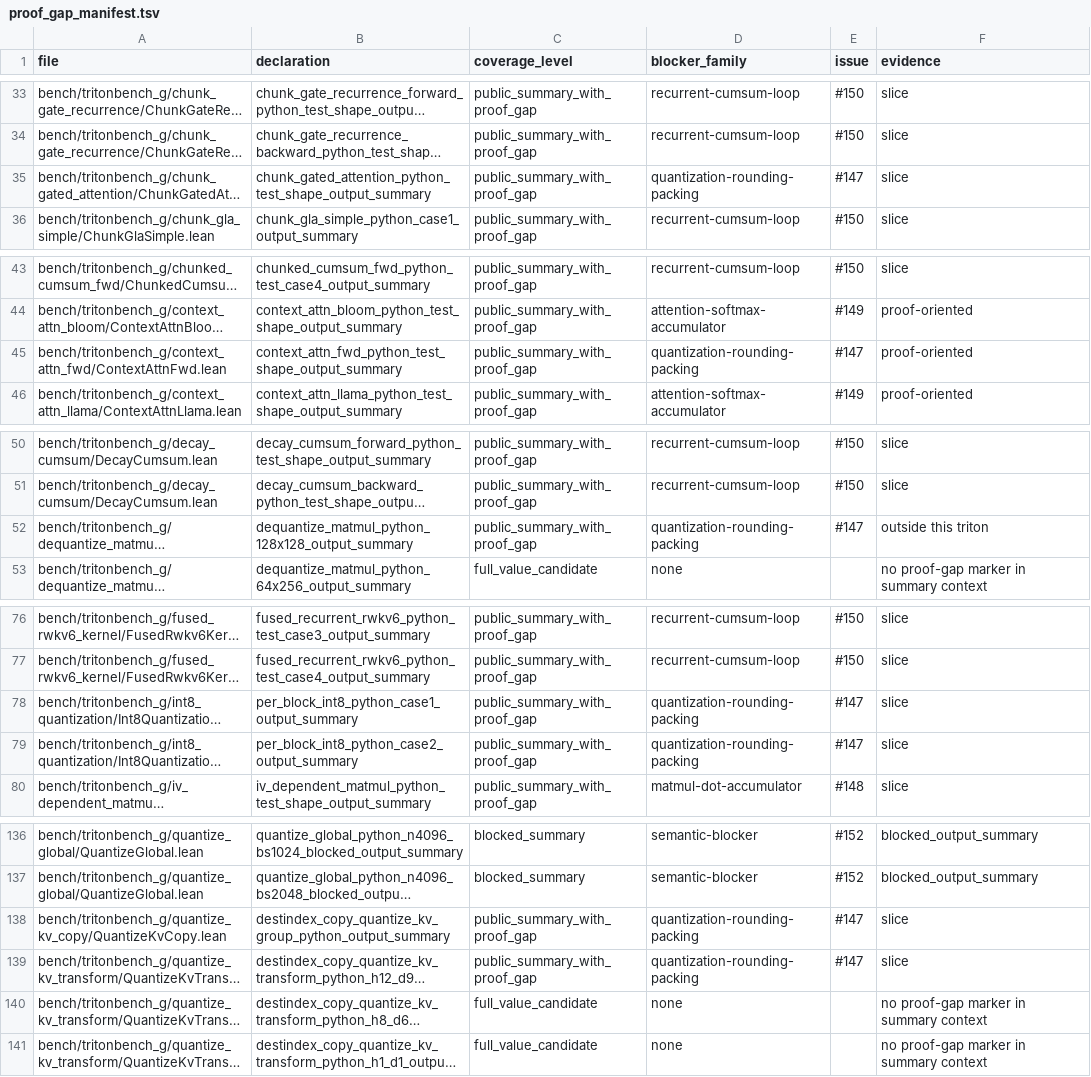
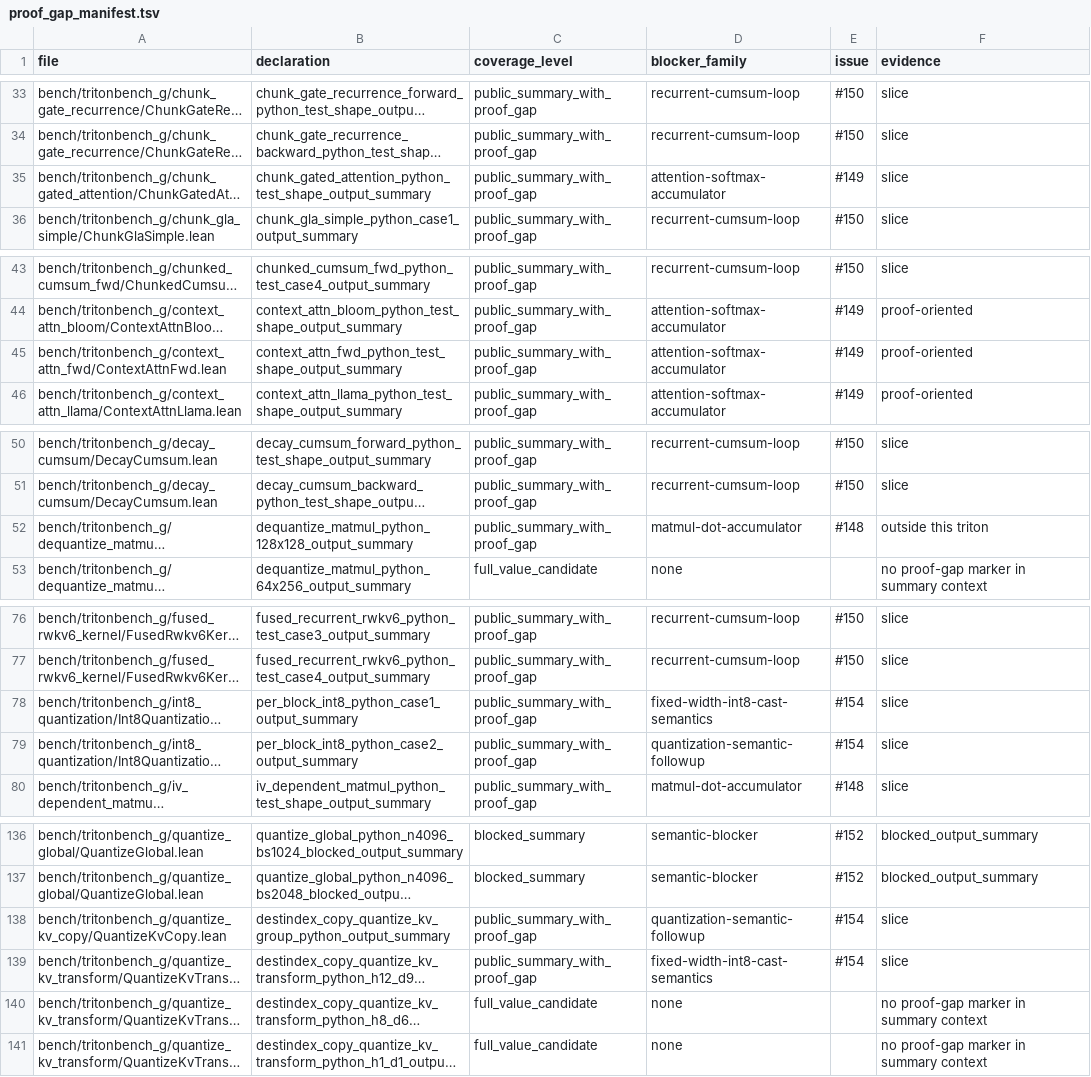
Before and after one commit to VeriInfra-Lab/VeriTile, a TSV file: bench/tritonbench_g/proof_gap_manifest.tsv, drawn as a sheet; only a part is shown, gaps mark what is left out; long unchanged cells end in …; the diff covers the shown part only; the diff names each change by its address in the sheet, - before the commit and + after, or states it on an @@ line.

Commit message:
chore(bench): split quantization proof blockers

```diff
--- a/bench/tritonbench_g/proof_gap_manifest.tsv
+++ b/bench/tritonbench_g/proof_gap_manifest.tsv
-D35 (blocker_family): quantization-rounding-packing
+D35 (blocker_family): attention-softmax-accumulator
-E35 (issue): #147
+E35 (issue): #149
-D45 (blocker_family): quantization-rounding-packing
+D45 (blocker_family): attention-softmax-accumulator
-E45 (issue): #147
+E45 (issue): #149
-D52 (blocker_family): quantization-rounding-packing
+D52 (blocker_family): matmul-dot-accumulator
-E52 (issue): #147
+E52 (issue): #148
-D78 (blocker_family): quantization-rounding-packing
+D78 (blocker_family): fixed-width-int8-cast-semantics
-E78:E79 (issue): #147
+E78:E79 (issue): #154
-D79 (blocker_family): quantization-rounding-packing
+D79 (blocker_family): quantization-semantic-followup
-D138 (blocker_family): quantization-rounding-packing
+D138 (blocker_family): quantization-semantic-followup
-E138:E139 (issue): #147
+E138:E139 (issue): #154
-D139 (blocker_family): quantization-rounding-packing
+D139 (blocker_family): fixed-width-int8-cast-semantics
```
Also changed, not shown: 2 edited cells elsewhere in this file, 3 other files.
